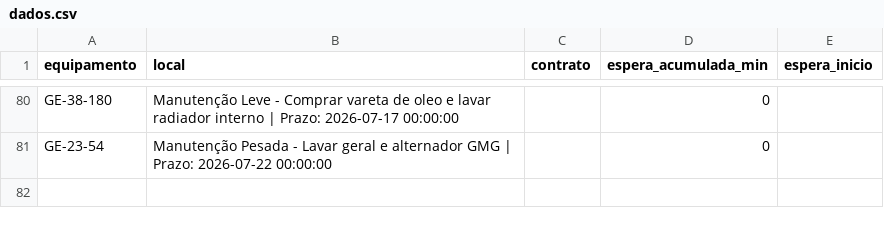
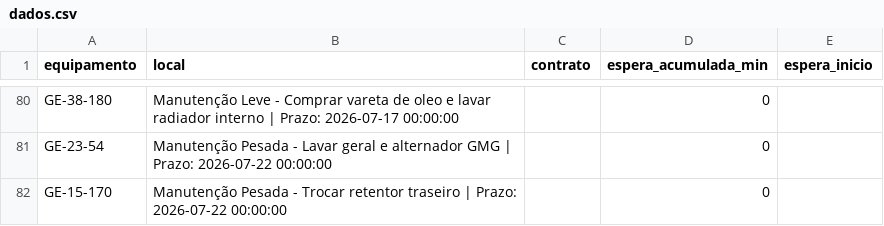
Before and after one commit to milwardarthur-prog/controle-manut, a CSV file: dados.csv, drawn as a sheet; only a part is shown, gaps mark what is left out; the diff names each change by its address in the sheet, - before the commit and + after, or states it on an @@ line.

Commit message:
Add files via upload

```diff
--- a/dados.csv
+++ b/dados.csv
+row 82: GE-15-170 | Manutenção Pesada - Trocar retentor traseiro | Prazo: 2026-07-22 00:00:00 |  | 0
```
